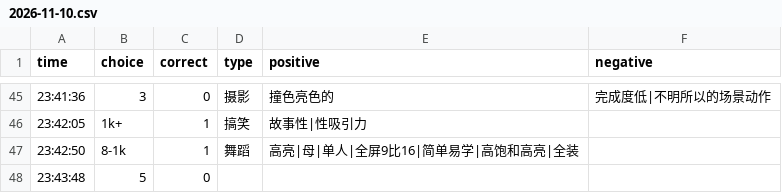
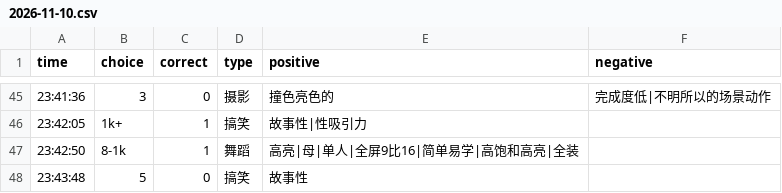
Before and after one commit to heyan9/qidi-data, a CSV file: logs/2026-11-10.csv, drawn as a sheet; only a part is shown, gaps mark what is left out.

Commit message:
sync logs/2026-11-10.csv

```diff
--- a/logs/2026-11-10.csv
+++ b/logs/2026-11-10.csv
@@ -47,2 +47,2 @@ time,choice,correct,type,positive,negative
 23:42:50,8-1k,1,舞蹈,高亮|母|单人|全屏9比16|简单易学|高饱和高亮|全装,
-23:43:48,5,0
+23:43:48,5,0,搞笑,故事性,
```
